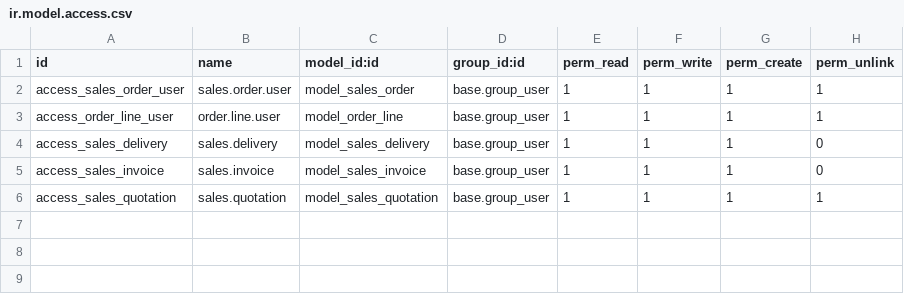
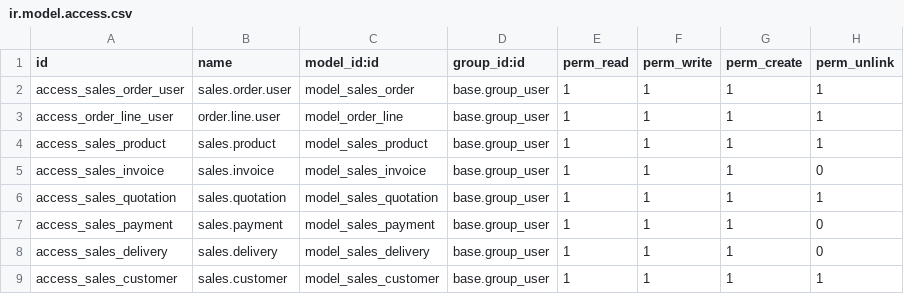
Before and after one commit to samarthchavda/Practice, a CSV file: mini_sales_order_system/security/ir.model.access.csv, drawn as a sheet.

```diff
--- a/mini_sales_order_system/security/ir.model.access.csv
+++ b/mini_sales_order_system/security/ir.model.access.csv
@@ -3,4 +3,7 @@ access_sales_order_user,sales.order.user,model_sales_order,base.group_user,1,1,1
 access_order_line_user,order.line.user,model_order_line,base.group_user,1,1,1,1
-access_sales_delivery,sales.delivery,model_sales_delivery,base.group_user,1,1,1,0
+access_sales_product,sales.product,model_sales_product,base.group_user,1,1,1,1
 access_sales_invoice,sales.invoice,model_sales_invoice,base.group_user,1,1,1,0
 access_sales_quotation,sales.quotation,model_sales_quotation,base.group_user,1,1,1,1
+access_sales_payment,sales.payment,model_sales_payment,base.group_user,1,1,1,0
+access_sales_delivery,sales.delivery,model_sales_delivery,base.group_user,1,1,1,0
+access_sales_customer,sales.customer,model_sales_customer,base.group_user,1,1,1,1
```
Also changed, not shown: Library_management_system/security/ir.model.access.csv, Student_management_system/security/ir.model.access.csv, 34 other files.
